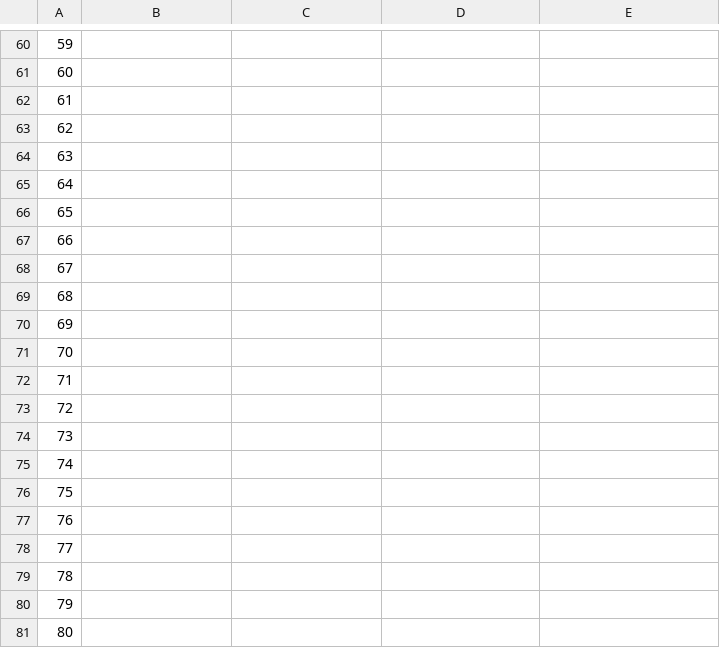
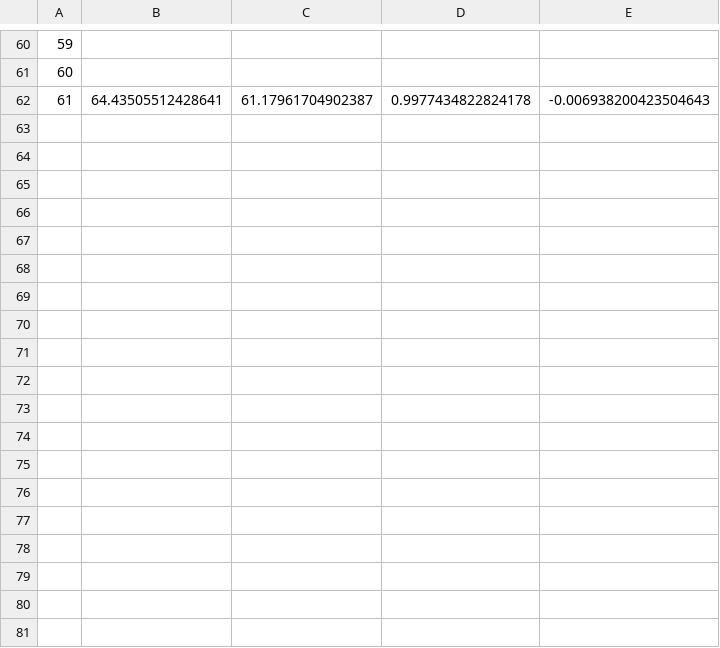
Before and after one commit to FelipeClaudio/ElectricalEnergyPrice, a CSV file: PLD_Data/src/Redes_Neurais/resultsFold.csv, drawn as a sheet; only a part is shown, gaps mark what is left out; the diff covers the shown part only.

```diff
--- a/PLD_Data/src/Redes_Neurais/resultsFold.csv
+++ b/PLD_Data/src/Redes_Neurais/resultsFold.csv
@@ -61,21 +61,2 @@
 60,,,,
-61,,,,
-62,,,,
-63,,,,
-64,,,,
-65,,,,
-66,,,,
-67,,,,
-68,,,,
-69,,,,
-70,,,,
-71,,,,
-72,,,,
-73,,,,
-74,,,,
-75,,,,
-76,,,,
-77,,,,
-78,,,,
-79,,,,
-80,,,,
+61,64.43505512428641,61.17961704902387,0.9977434822824178,-0.006938200423504643
```
Also changed, not shown: 10 removed rows elsewhere in this file, PLD_Data/src/Redes_Neurais/reco.csv, PLD_Data/src/Redes_Neurais/yError.csv, 20 other files.
